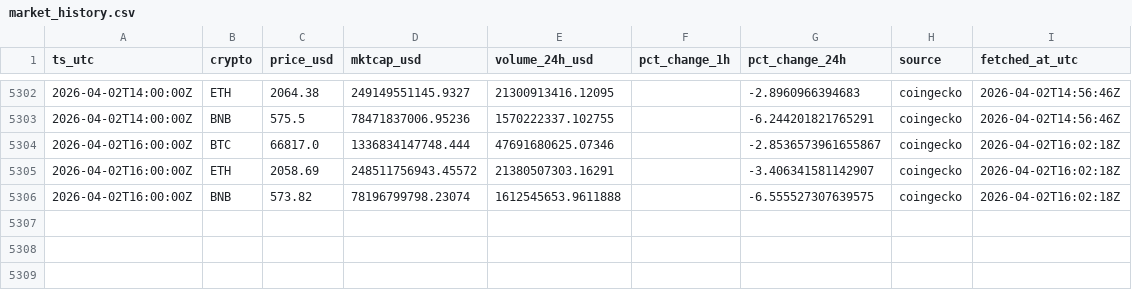
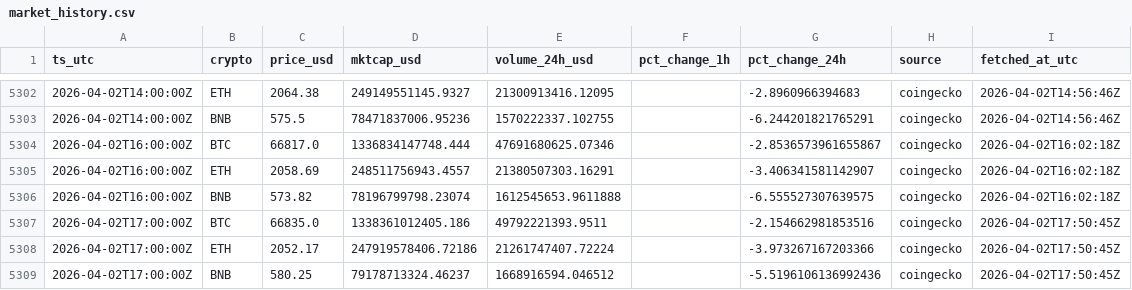
Before and after one commit to gertidokaj/crypto-sentiment-forecasting, a CSV file: data/live/market_history.csv, drawn as a sheet; only a part is shown, gaps mark what is left out.

```diff
--- a/data/live/market_history.csv
+++ b/data/live/market_history.csv
@@ -5304,3 +5304,6 @@ ts_utc,crypto,price_usd,mktcap_usd,volume_24h_usd,pct_change_1h,pct_change_24h,s
 2026-04-02T16:00:00Z,BTC,66817.0,1336834147748.444,47691680625.07346,,-2.8536573961655867,coingecko,2026-04-02T16:02:18Z
-2026-04-02T16:00:00Z,ETH,2058.69,248511756943.45572,21380507303.16291,,-3.406341581142907,coingecko,2026-04-02T16:02:18Z
+2026-04-02T16:00:00Z,ETH,2058.69,248511756943.4557,21380507303.16291,,-3.406341581142907,coingecko,2026-04-02T16:02:18Z
 2026-04-02T16:00:00Z,BNB,573.82,78196799798.23074,1612545653.9611888,,-6.555527307639575,coingecko,2026-04-02T16:02:18Z
+2026-04-02T17:00:00Z,BTC,66835.0,1338361012405.186,49792221393.9511,,-2.154662981853516,coingecko,2026-04-02T17:50:45Z
+2026-04-02T17:00:00Z,ETH,2052.17,247919578406.72186,21261747407.72224,,-3.973267167203366,coingecko,2026-04-02T17:50:45Z
+2026-04-02T17:00:00Z,BNB,580.25,79178713324.46237,1668916594.046512,,-5.5196106136992436,coingecko,2026-04-02T17:50:45Z
```
Also changed, not shown: data/live/features_latest.csv, data/live/market_latest.csv, 5 other files.
